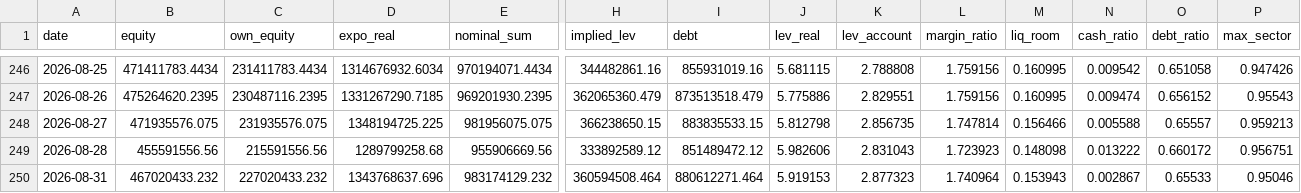
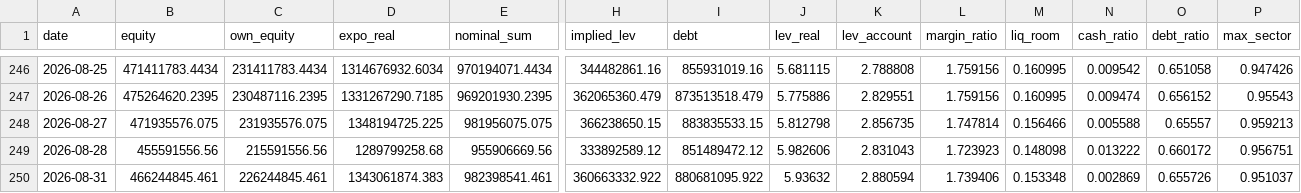
Before and after one commit to andynet2014-sudo/Github-Repository-1, a CSV file: mtm-dashboard/data/daily.csv, drawn as a sheet; only a part is shown, gaps mark what is left out; the diff covers the shown part only; the diff names each change by its address in the sheet, - before the commit and + after, or states it on an @@ line.

```diff
--- a/mtm-dashboard/data/daily.csv
+++ b/mtm-dashboard/data/daily.csv
-B250 (equity): 467020433.232
+B250 (equity): 466244845.461
-C250 (own_equity): 227020433.232
+C250 (own_equity): 226244845.461
-D250 (expo_real): 1343768637.696
+D250 (expo_real): 1343061874.383
-E250 (nominal_sum): 983174129.232
+E250 (nominal_sum): 982398541.461
-H250 (implied_lev): 360594508.464
+H250 (implied_lev): 360663332.922
-I250 (debt): 880612271.464
+I250 (debt): 880681095.922
-J250 (lev_real): 5.919153
+J250 (lev_real): 5.93632
-K250 (lev_account): 2.877323
+K250 (lev_account): 2.880594
-L250 (margin_ratio): 1.740964
+L250 (margin_ratio): 1.739406
-M250 (liq_room): 0.153943
+M250 (liq_room): 0.153348
-N250 (cash_ratio): 0.002867
+N250 (cash_ratio): 0.002869
-O250 (debt_ratio): 0.65533
+O250 (debt_ratio): 0.655726
-P250 (max_sector): 0.95046
+P250 (max_sector): 0.951037
```
Also changed, not shown: 9 edited cells elsewhere in this file, mtm-dashboard/data/macro.csv, mtm-dashboard/data/positions.csv, 3 other files.
